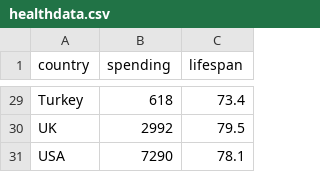
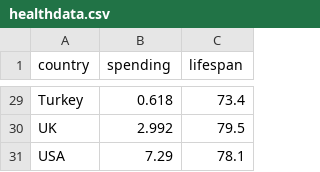
Before and after one commit to mattiasvillani/Regression, a CSV file: Data/healthdata.csv, drawn as a sheet; only a part is shown, gaps mark what is left out; the diff covers the shown part only.

```diff
--- a/Data/healthdata.csv
+++ b/Data/healthdata.csv
@@ -29,3 +29,3 @@
-"Turkey",618,73.4
-"UK",2992,79.5
-"USA",7290,78.1
+Turkey,0.618,73.4
+UK,2.992,79.5
+USA,7.29,78.1
```
Also changed, not shown: 33 edited cells elsewhere in this file, 1 other file.
